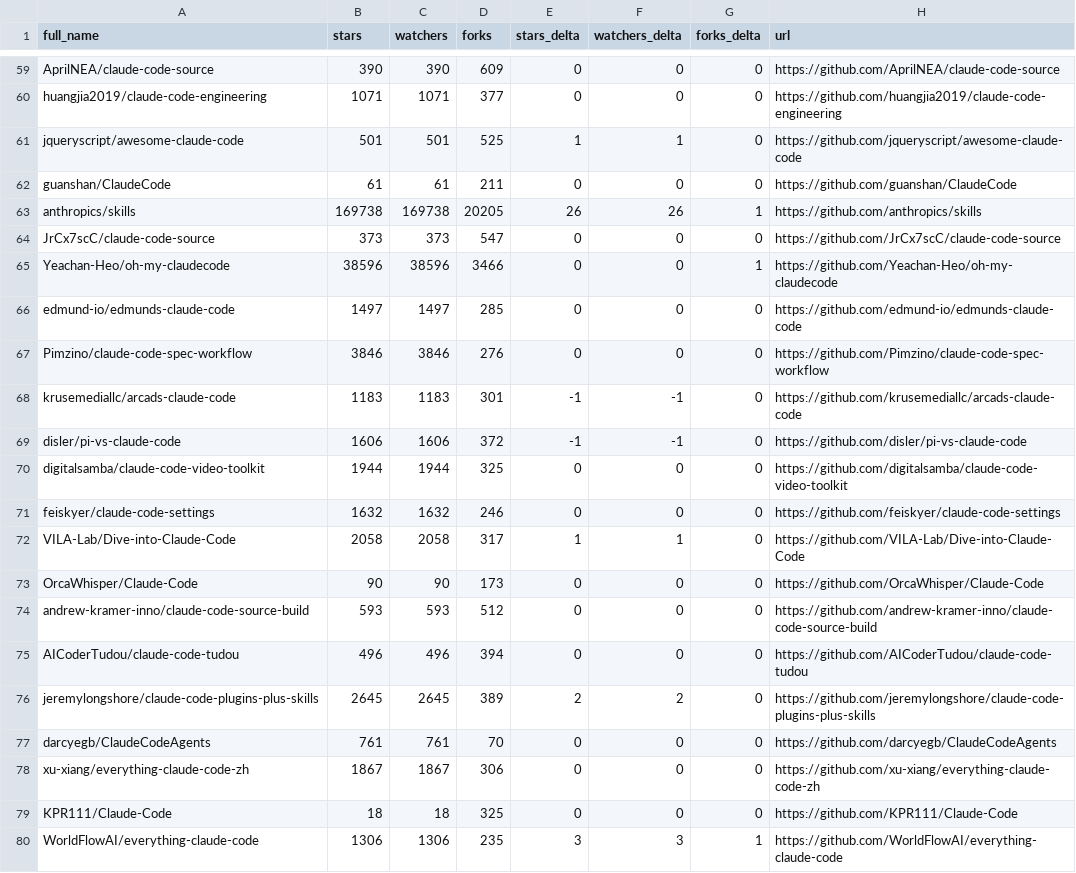
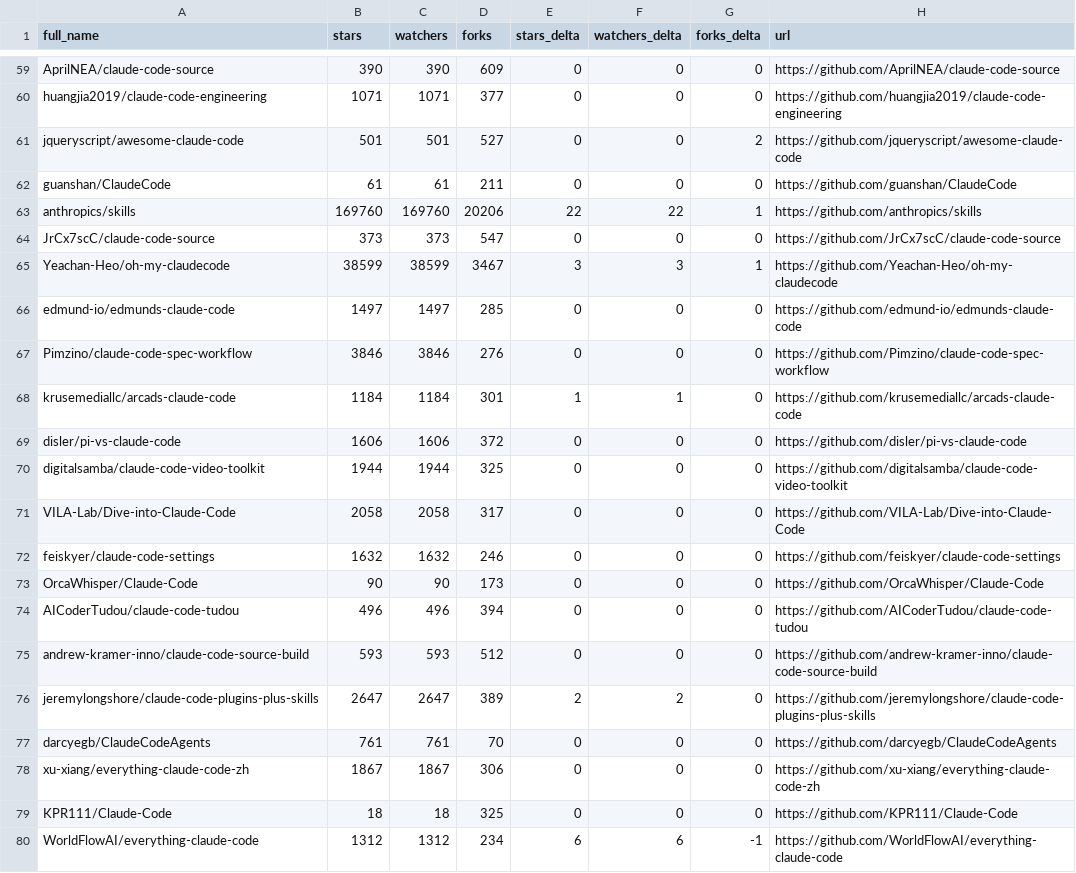
Before and after one commit to birnbe/awesome-claude-code, a CSV file: data/repo-ticker.csv, drawn as a sheet; only a part is shown, gaps mark what is left out; the diff covers the shown part only.

```diff
--- a/data/repo-ticker.csv
+++ b/data/repo-ticker.csv
@@ -60,18 +60,18 @@ AprilNEA/claude-code-source,390,390,609,0,0,0,https://github.com/AprilNEA/claude
 huangjia2019/claude-code-engineering,1071,1071,377,0,0,0,https://github.com/huangjia2019/claude-code-engineering
-jqueryscript/awesome-claude-code,501,501,525,1,1,0,https://github.com/jqueryscript/awesome-claude-code
+jqueryscript/awesome-claude-code,501,501,527,0,0,2,https://github.com/jqueryscript/awesome-claude-code
 guanshan/ClaudeCode,61,61,211,0,0,0,https://github.com/guanshan/ClaudeCode
-anthropics/skills,169738,169738,20205,26,26,1,https://github.com/anthropics/skills
+anthropics/skills,169760,169760,20206,22,22,1,https://github.com/anthropics/skills
 JrCx7scC/claude-code-source,373,373,547,0,0,0,https://github.com/JrCx7scC/claude-code-source
-Yeachan-Heo/oh-my-claudecode,38596,38596,3466,0,0,1,https://github.com/Yeachan-Heo/oh-my-claudecode
+Yeachan-Heo/oh-my-claudecode,38599,38599,3467,3,3,1,https://github.com/Yeachan-Heo/oh-my-claudecode
 edmund-io/edmunds-claude-code,1497,1497,285,0,0,0,https://github.com/edmund-io/edmunds-claude-code
 Pimzino/claude-code-spec-workflow,3846,3846,276,0,0,0,https://github.com/Pimzino/claude-code-spec-workflow
-krusemediallc/arcads-claude-code,1183,1183,301,-1,-1,0,https://github.com/krusemediallc/arcads-claude-code
-disler/pi-vs-claude-code,1606,1606,372,-1,-1,0,https://github.com/disler/pi-vs-claude-code
+krusemediallc/arcads-claude-code,1184,1184,301,1,1,0,https://github.com/krusemediallc/arcads-claude-code
+disler/pi-vs-claude-code,1606,1606,372,0,0,0,https://github.com/disler/pi-vs-claude-code
 digitalsamba/claude-code-video-toolkit,1944,1944,325,0,0,0,https://github.com/digitalsamba/claude-code-video-toolkit
+VILA-Lab/Dive-into-Claude-Code,2058,2058,317,0,0,0,https://github.com/VILA-Lab/Dive-into-Claude-Code
 feiskyer/claude-code-settings,1632,1632,246,0,0,0,https://github.com/feiskyer/claude-code-settings
-VILA-Lab/Dive-into-Claude-Code,2058,2058,317,1,1,0,https://github.com/VILA-Lab/Dive-into-Claude-Code
 OrcaWhisper/Claude-Code,90,90,173,0,0,0,https://github.com/OrcaWhisper/Claude-Code
+AICoderTudou/claude-code-tudou,496,496,394,0,0,0,https://github.com/AICoderTudou/claude-code-tudou
 andrew-kramer-inno/claude-code-source-build,593,593,512,0,0,0,https://github.com/andrew-kramer-inno/claude-code-source-build
-AICoderTudou/claude-code-tudou,496,496,394,0,0,0,https://github.com/AICoderTudou/claude-code-tudou
-jeremylongshore/claude-code-plugins-plus-skills,2645,2645,389,2,2,0,https://github.com/jeremylongshore/claude-code-plugins-plus-skills
+jeremylongshore/claude-code-plugins-plus-skills,2647,2647,389,2,2,0,https://github.com/jeremylongshore/claude-code-plugins-plus-skills
 darcyegb/ClaudeCodeAgents,761,761,70,0,0,0,https://github.com/darcyegb/ClaudeCodeAgents
@@ -79,2 +79,2 @@ xu-xiang/everything-claude-code-zh,1867,1867,306,0,0,0,https://github.com/xu-xia
 KPR111/Claude-Code,18,18,325,0,0,0,https://github.com/KPR111/Claude-Code
-WorldFlowAI/everything-claude-code,1306,1306,235,3,3,1,https://github.com/WorldFlowAI/everything-claude-code
+WorldFlowAI/everything-claude-code,1312,1312,234,6,6,-1,https://github.com/WorldFlowAI/everything-claude-code
```
Also changed, not shown: 1 added row, 1 removed row, 2 moved rows and 110 edited cells elsewhere in this file, 2 other files.
